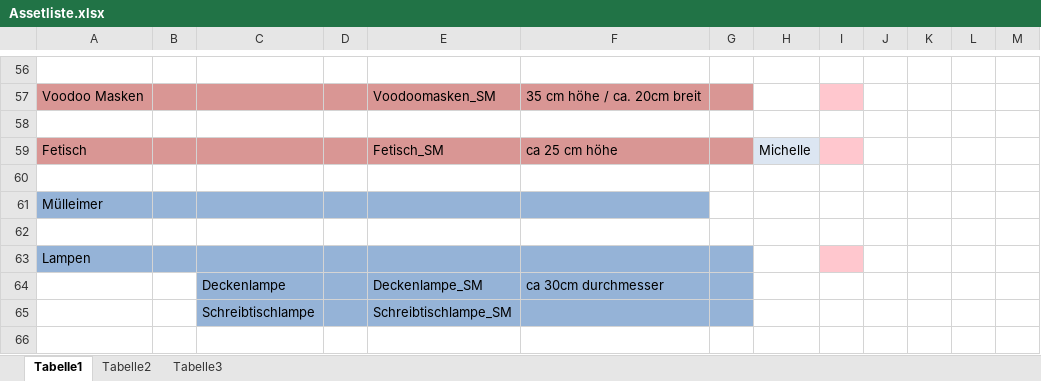
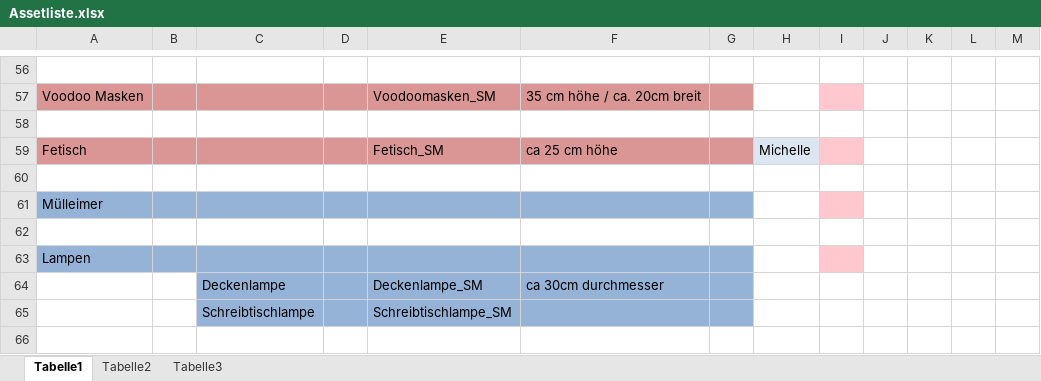
Before and after one commit to ArtjomProGrammer/Voodoo, an Excel workbook: _Artbible/Assetliste.xlsx, sheet Tabelle1, drawn as a sheet; only a part is shown, gaps mark what is left out; values as stored, in another font and other column widths than the file's, no borders; charts and pictures not drawn; the diff names each change by its address in the sheet, - before the commit and + after, or states it on an @@ line.

Commit message:
assetliste

```diff
--- a/_Artbible/Assetliste.xlsx (sheet Tabelle1)
+++ b/_Artbible/Assetliste.xlsx (sheet Tabelle1)
-G61 fill: none
+G61 fill: #95B3D7
-I61 fill: none
+I61 fill: #FFC7CE
```
